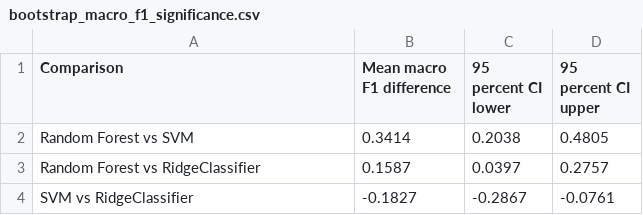
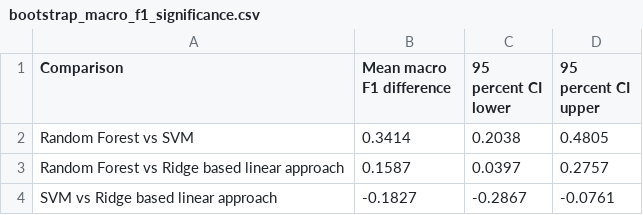
Before and after one commit to LucaKingu/Applied-Machine-Learning--ICS5110--Assignment, a CSV file: Datasets/bootstrap_macro_f1_significance.csv, drawn as a sheet.

```diff
--- a/Datasets/bootstrap_macro_f1_significance.csv
+++ b/Datasets/bootstrap_macro_f1_significance.csv
@@ -2,3 +2,3 @@ Comparison,Mean macro F1 difference,95 percent CI lower,95 percent CI upper
 Random Forest vs SVM,0.3414,0.2038,0.4805
-Random Forest vs RidgeClassifier,0.1587,0.0397,0.2757
-SVM vs RidgeClassifier,-0.1827,-0.2867,-0.0761
+Random Forest vs Ridge based linear approach,0.1587,0.0397,0.2757
+SVM vs Ridge based linear approach,-0.1827,-0.2867,-0.0761
```
Also changed, not shown: Datasets/metrics_comparison_table.csv, 1 other file.
